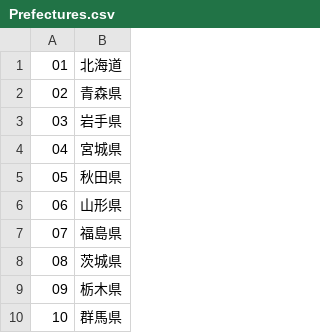
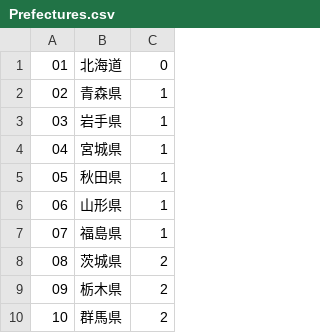
Before and after one commit to hikijikirtakatoshi/fish, a CSV file: Prefectures.csv, drawn as a sheet; only a part is shown; the diff names each change by its address in the sheet, - before the commit and + after, or states it on an @@ line.

```diff
--- a/Prefectures.csv
+++ b/Prefectures.csv
+column C, rows 1-10: 0 | 1 | 1 | 1 | 1 | 1 | 1 | 2 | 2 | 2
```
Also changed, not shown: 1 other file.
